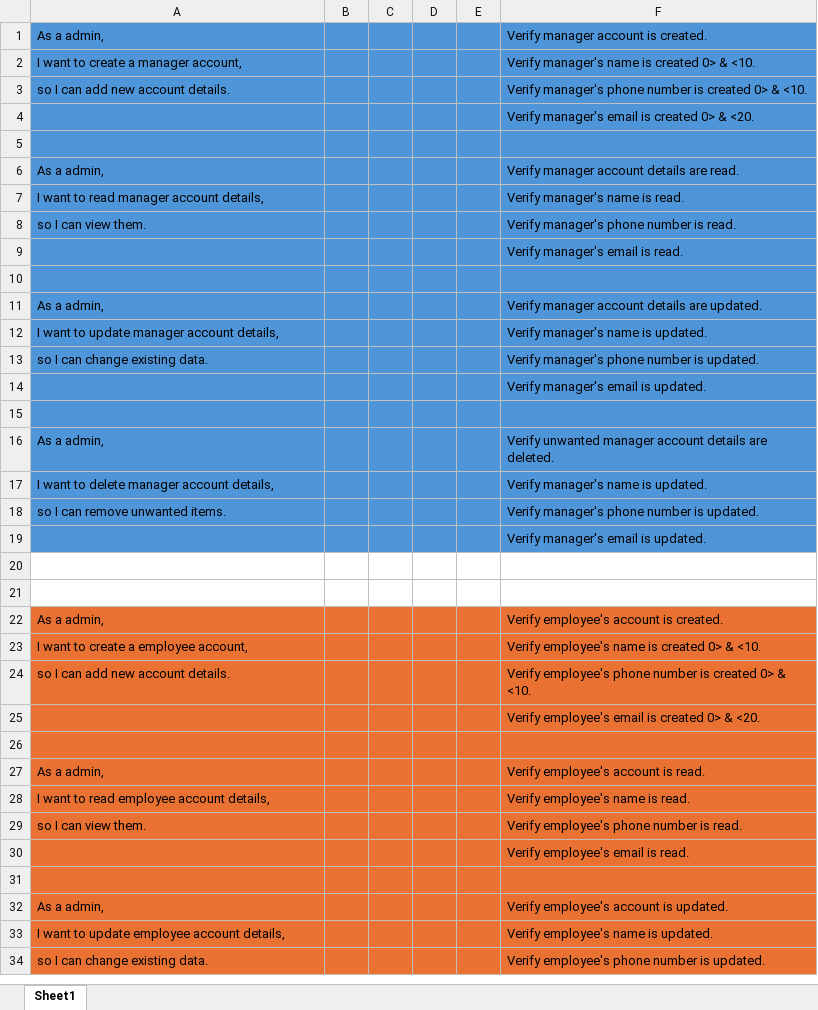
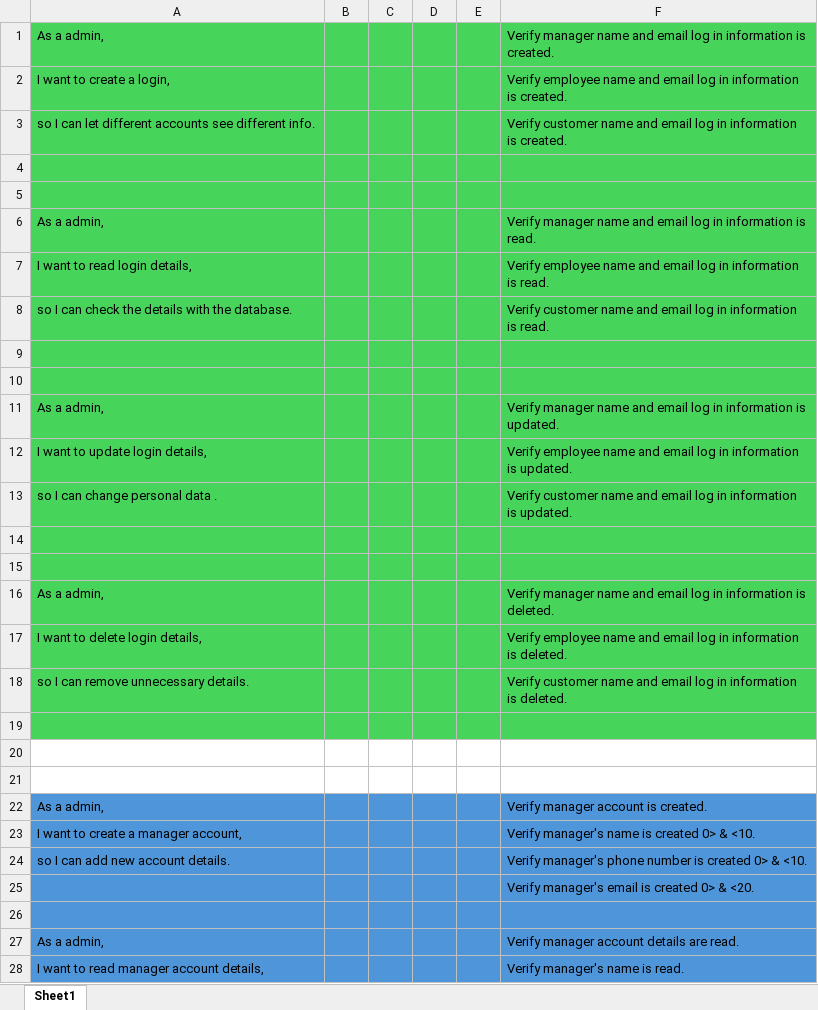
Before and after one commit to RyanCurley01/final_year_project, an Excel workbook: DBMS Game Store Docs/User Stories.xlsx, sheet Sheet1, drawn as a sheet; only a part is shown; the shorter side is filled out with more unchanged rows; values as stored, in another font and other column widths than the file's, no borders; the diff names each change by its address in the sheet, - before the commit and + after, or states it on an @@ line.

Commit message:
Login user story added and architecture diagram implemented

```diff
--- a/DBMS Game Store Docs/User Stories.xlsx (sheet Sheet1)
+++ b/DBMS Game Store Docs/User Stories.xlsx (sheet Sheet1)
+row 1: As a admin, |  |  |  |  | Verify manager name and email log in information is created.
+row 2: I want to create a login, |  |  |  |  | Verify employee name and email log in information is created.
+row 3: so I can let different accounts see different info. |  |  |  |  | Verify customer name and email log in information is created.
+row 4: (empty)
+row 5: (empty)
+row 6: As a admin, |  |  |  |  | Verify manager name and email log in information is read.
+row 7: I want to read login details, |  |  |  |  | Verify employee name and email log in information is read.
+row 8: so I can check the details with the database. |  |  |  |  | Verify customer name and email log in information is read.
+row 9: (empty)
+row 10: (empty)
+row 11: As a admin, |  |  |  |  | Verify manager name and email log in information is updated.
+row 12: I want to update login details, |  |  |  |  | Verify employee name and email log in information is updated.
+row 13: so I can change personal data . |  |  |  |  | Verify customer name and email log in information is updated.
+row 14: (empty)
+row 15: (empty)
+row 16: As a admin, |  |  |  |  | Verify manager name and email log in information is deleted.
+row 17: I want to delete login details, |  |  |  |  | Verify employee name and email log in information is deleted.
+row 18: so I can remove unnecessary details. |  |  |  |  | Verify customer name and email log in information is deleted.
+row 19: (empty)
+row 20: (empty)
+row 21: (empty)
```
Also changed, not shown: 2 other files.
